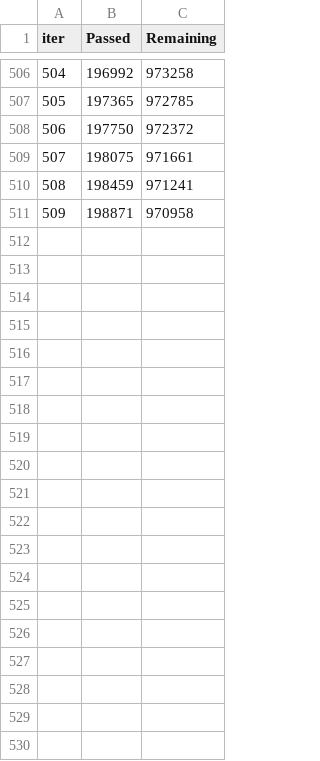
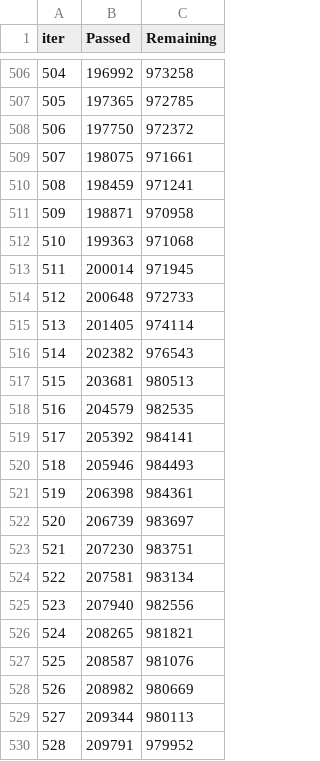
Before and after one commit to damyeden/ml-learning, a TSV file: m4/catboost_info/time_left.tsv, drawn as a sheet; only a part is shown, gaps mark what is left out; the diff covers the shown part only; the diff names each change by its address in the sheet, - before the commit and + after, or states it on an @@ line.

```diff
--- a/m4/catboost_info/time_left.tsv
+++ b/m4/catboost_info/time_left.tsv
+row 512: 510 | 199363 | 971068
+row 513: 511 | 200014 | 971945
+row 514: 512 | 200648 | 972733
+row 515: 513 | 201405 | 974114
+row 516: 514 | 202382 | 976543
+row 517: 515 | 203681 | 980513
+row 518: 516 | 204579 | 982535
+row 519: 517 | 205392 | 984141
+row 520: 518 | 205946 | 984493
+row 521: 519 | 206398 | 984361
+row 522: 520 | 206739 | 983697
+row 523: 521 | 207230 | 983751
+row 524: 522 | 207581 | 983134
+row 525: 523 | 207940 | 982556
+row 526: 524 | 208265 | 981821
+row 527: 525 | 208587 | 981076
+row 528: 526 | 208982 | 980669
+row 529: 527 | 209344 | 980113
+row 530: 528 | 209791 | 979952
```
Also changed, not shown: 42 added rows elsewhere in this file, m4/catboost_info/learn_error.tsv, m4/catboost_info/test_error.tsv, 3 other files.
